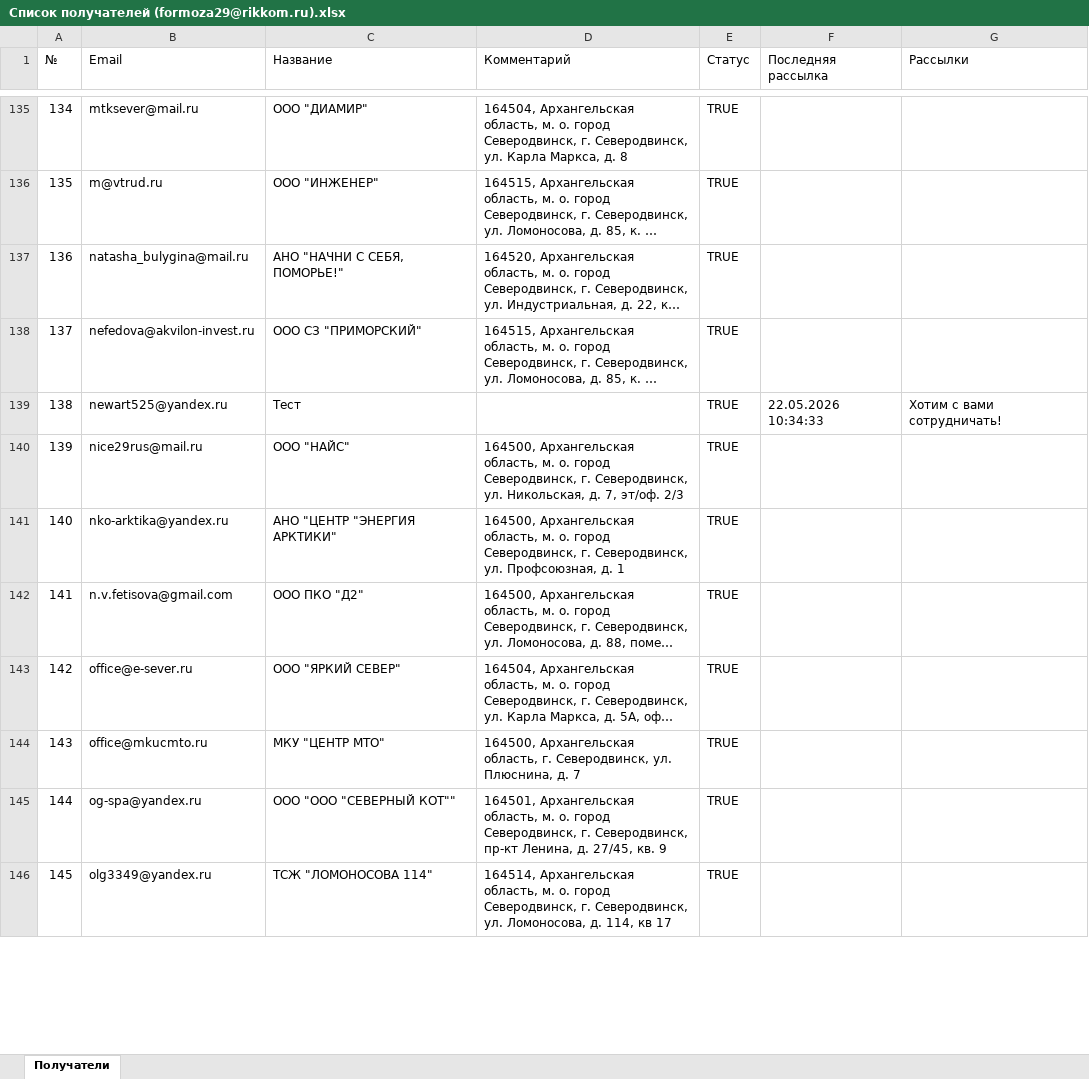
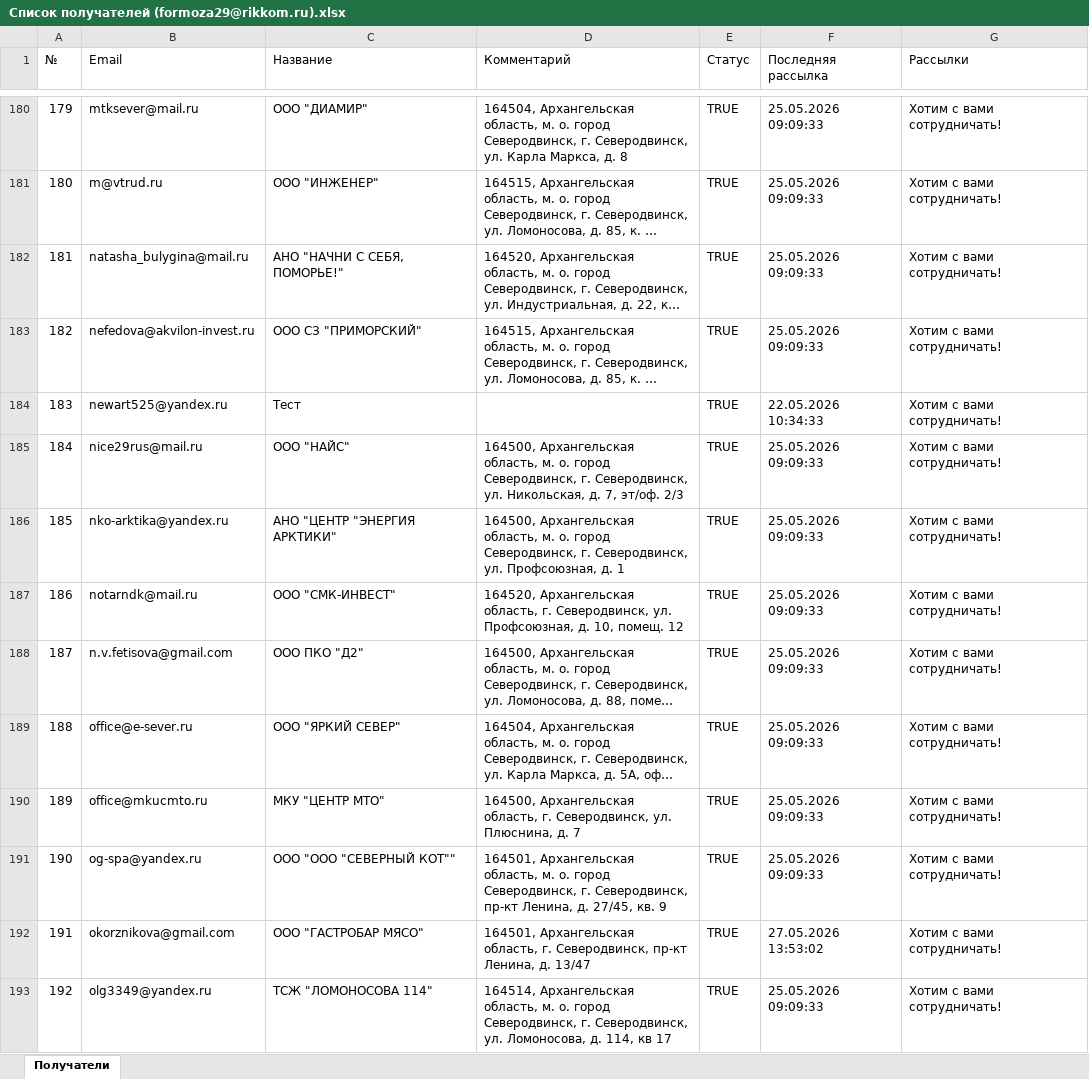
Before and after one commit to Arty525/Mailing_list_management_service, an Excel workbook: data/Список получателей (formoza29@rikkom.ru).xlsx, sheet Получатели, drawn as a sheet; only a part is shown, gaps mark what is left out; long unchanged cells end in …; values as stored, in another font and other column widths than the file's, no cell formats; addresses are those after the commit; the diff covers the shown part only; the diff names each change by its address in the sheet, - before the commit and + after, or states it on an @@ line.

```diff
--- a/data/Список получателей (formoza29@rikkom.ru).xlsx (sheet Получатели)
+++ b/data/Список получателей (formoza29@rikkom.ru).xlsx (sheet Получатели)
@@ column A (№) renumbered from row 5 down @@
-F180:F183 (Последняя рассылка): (empty)
+F180:F183 (Последняя рассылка): 25.05.2026 09:09:33
-G180:G183 (Рассылки): (empty)
+G180:G183 (Рассылки): Хотим с вами сотрудничать!
-F185:F186 (Последняя рассылка): (empty)
+F185:F186 (Последняя рассылка): 25.05.2026 09:09:33
-G185:G186 (Рассылки): (empty)
+G185:G186 (Рассылки): Хотим с вами сотрудничать!
+row 187: 186 | notarndk@mail.ru | ООО "СМК-ИНВЕСТ" | 164520, Архангельская область, г. Северодвинск, ул. Профсоюзная, д. 10, помещ. 12 | TRUE | 25.05.2026 09:09:33 | Хотим с вами сотрудничать!
-F188:F191 (Последняя рассылка): (empty)
+F188:F191 (Последняя рассылка): 25.05.2026 09:09:33
-G188:G191 (Рассылки): (empty)
+G188:G191 (Рассылки): Хотим с вами сотрудничать!
+row 192: 191 | okorznikova@gmail.com | ООО "ГАСТРОБАР МЯСО" | 164501, Архангельская область, г. Северодвинск, пр-кт Ленина, д. 13/47 | TRUE | 27.05.2026 13:53:02 | Хотим с вами сотрудничать!
-F193 (Последняя рассылка): (empty)
+F193 (Последняя рассылка): 25.05.2026 09:09:33
-G193 (Рассылки): (empty)
+G193 (Рассылки): Хотим с вами сотрудничать!
```
Also changed, not shown: 72 added rows and 212 edited cells elsewhere in this sheet, cell formats, data/companies.xlsx, 5 other files.
